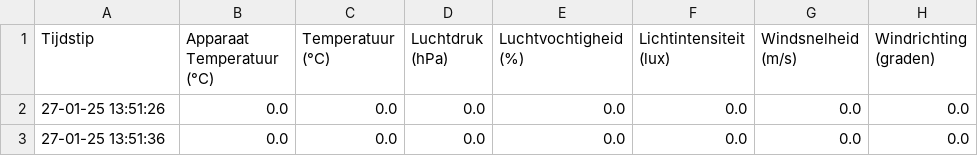
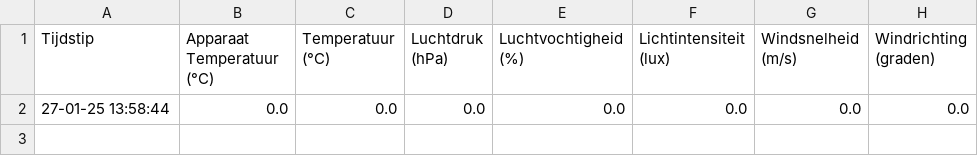
Before and after one commit to JohnaaQS/winddata, a CSV file: weather_data.csv, drawn as a sheet.

Commit message:
Update weather data: 27-01-25 13:58:44

```diff
--- a/weather_data.csv
+++ b/weather_data.csv
@@ -1,3 +1,2 @@
 Tijdstip,Apparaat Temperatuur (°C),Temperatuur (°C),Luchtdruk (hPa),Luchtvochtigheid (%),Lichtintensiteit (lux),Windsnelheid (m/s),Windrichting (graden)
-27-01-25 13:51:26,0.0,0.0,0.0,0.0,0.0,0.0,0.0
-27-01-25 13:51:36,0.0,0.0,0.0,0.0,0.0,0.0,0.0
+27-01-25 13:58:44,0.0,0.0,0.0,0.0,0.0,0.0,0.0
```
